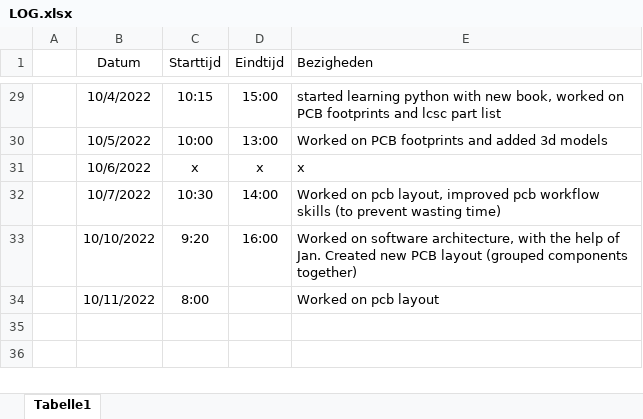
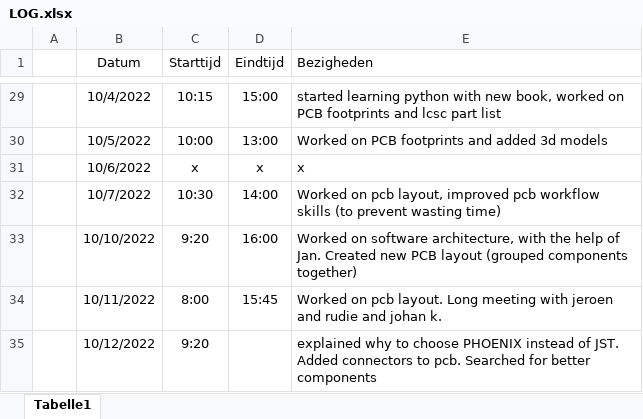
Before and after one commit to Casperdroid5/Water-Quality-Monitor, an Excel workbook: Documentation/LOG.xlsx, sheet Tabelle1, drawn as a sheet; only a part is shown, gaps mark what is left out; values as stored, in another font and other column widths than the file's, no borders; the diff names each change by its address in the sheet, - before the commit and + after, or states it on an @@ line.

```diff
--- a/Documentation/LOG.xlsx (sheet Tabelle1)
+++ b/Documentation/LOG.xlsx (sheet Tabelle1)
-D34 (Eindtijd): (empty)
+D34 (Eindtijd): 15:45
-E34 (Bezigheden): Worked on pcb layout
+E34 (Bezigheden): Worked on pcb layout. Long meeting with jeroen and rudie and johan k.
+row 35:  | 10/12/2022 | 9:20 |  | explained why to choose PHOENIX instead of JST. Added connectors to pcb. Searched for better components
```
Also changed, not shown: 5 other files.
